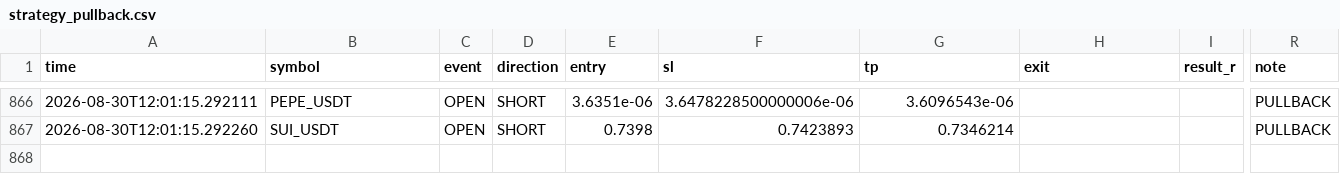
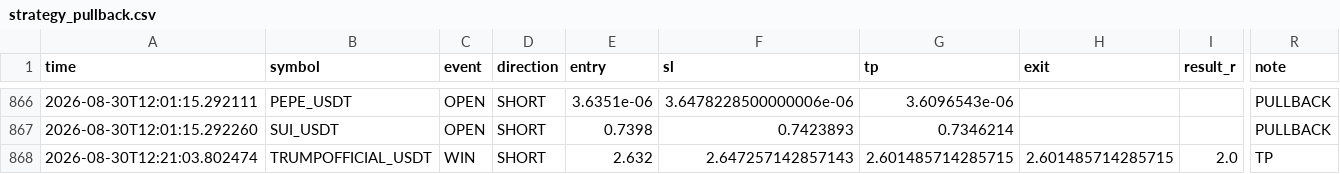
Before and after one commit to Sho-Sho122/mexc-monitor, a CSV file: strategy_pullback.csv, drawn as a sheet; only a part is shown, gaps mark what is left out; rows hold the shown columns only; the diff names each change by its address in the sheet, - before the commit and + after, or states it on an @@ line.

```diff
--- a/strategy_pullback.csv
+++ b/strategy_pullback.csv
+row 868: 2026-08-30T12:21:03.802474 | TRUMPOFFICIAL_USDT | WIN | SHORT | 2.632 | 2.647257142857143 | 2.601485714285715 | 2.601485714285715 | 2.0 | TP
```
Also changed, not shown: 7 other files.
